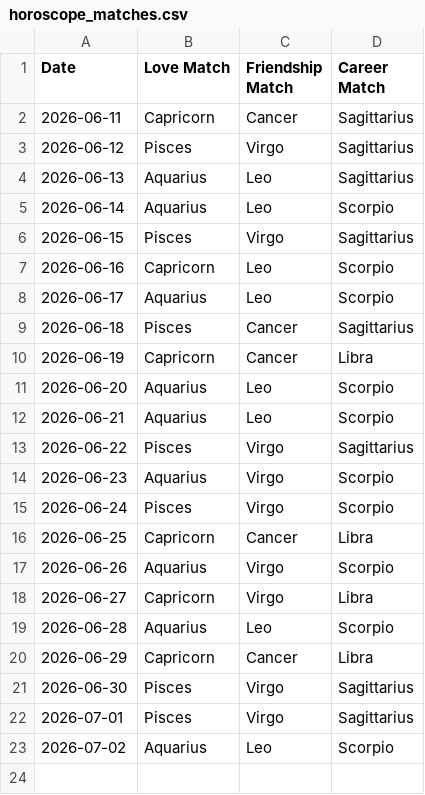
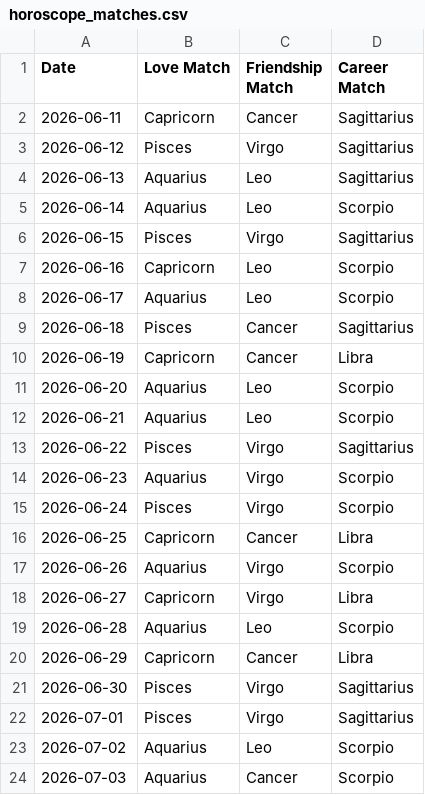
Before and after one commit to alifiaganjaraharja/daily-horoscope-scraper, a CSV file: horoscope_matches.csv, drawn as a sheet; the diff names each change by its address in the sheet, - before the commit and + after, or states it on an @@ line.

```diff
--- a/horoscope_matches.csv
+++ b/horoscope_matches.csv
+row 24: 2026-07-03 | Aquarius | Cancer | Scorpio
```
